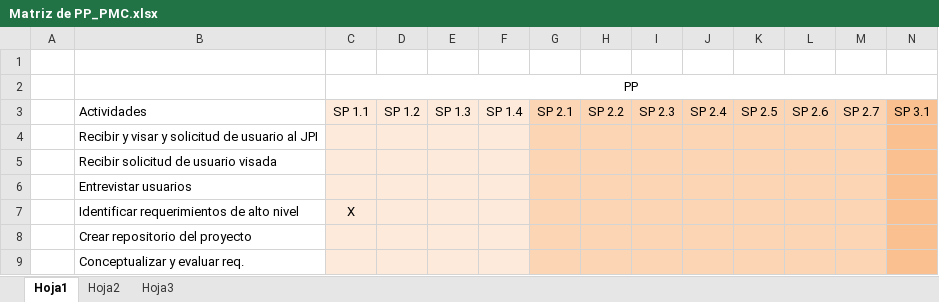
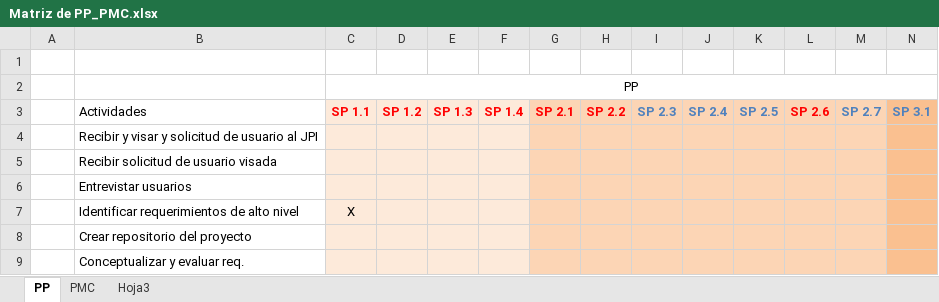
Before and after one commit to orlysemperfi/cmmi-sw-inei, an Excel workbook: Matriz de PP_PMC.xlsx, sheet PP, drawn as a sheet; only a part is shown; values as stored, in another font and other column widths than the file's, no borders; the diff covers the shown part only; the diff names each change by its address in the sheet, - before the commit and + after, or states it on an @@ line.

```diff
--- a/Matriz de PP_PMC.xlsx (sheet PP)
+++ b/Matriz de PP_PMC.xlsx (sheet PP)
-sheet tab: Hoja1
+sheet tab: PP
-sheet tab: Hoja2
+sheet tab: PMC
-C3:N3 bold: off
+C3:N3 bold: on
-C3:H3 text colour: black
+C3:H3 text colour: #FF0000
-I3:K3 text colour: black
+I3:K3 text colour: #4F81BD
-L3 text colour: black
+L3 text colour: #FF0000
-M3:N3 text colour: black
+M3:N3 text colour: #4F81BD
```
Also changed, not shown: cell formats elsewhere in this sheet, sheet PMC.
